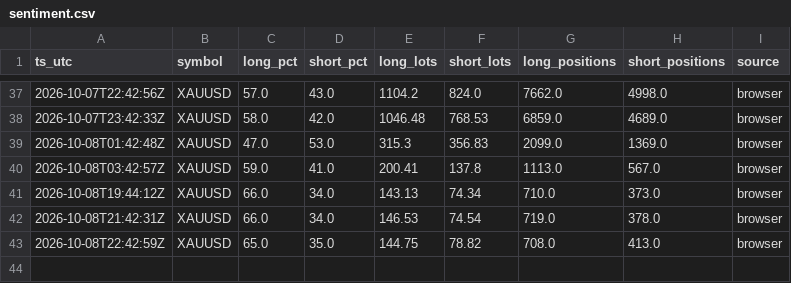
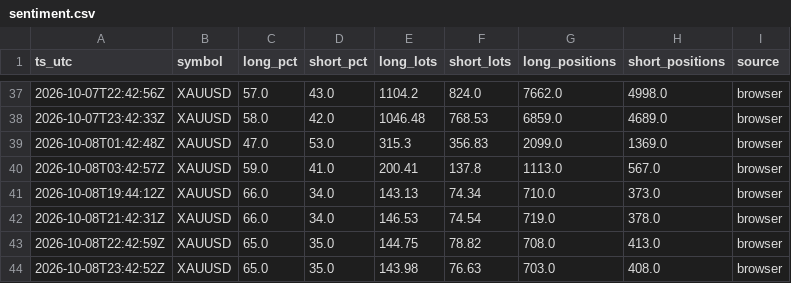
Before and after one commit to dennisegharevba/sentiment-collector, a CSV file: data/sentiment.csv, drawn as a sheet; only a part is shown, gaps mark what is left out.

Commit message:
sentiment snapshot 09/10/2026  0:42:54.54

```diff
--- a/data/sentiment.csv
+++ b/data/sentiment.csv
@@ -43 +43,2 @@ ts_utc,symbol,long_pct,short_pct,long_lots,short_lots,long_positions,short_posit
 2026-10-08T22:42:59Z,XAUUSD,65.0,35.0,144.75,78.82,708.0,413.0,browser
+2026-10-08T23:42:52Z,XAUUSD,65.0,35.0,143.98,76.63,703.0,408.0,browser
```
